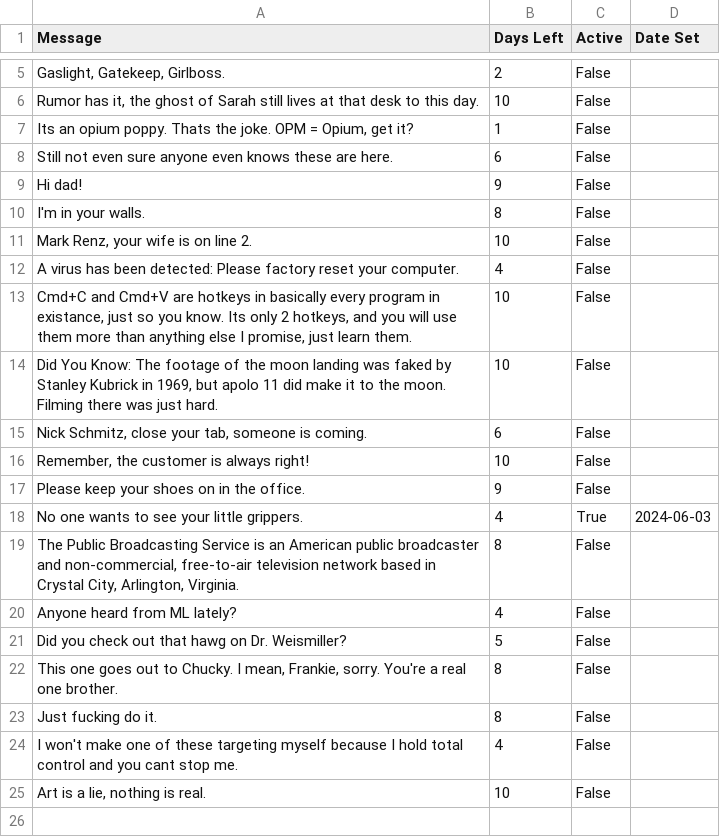
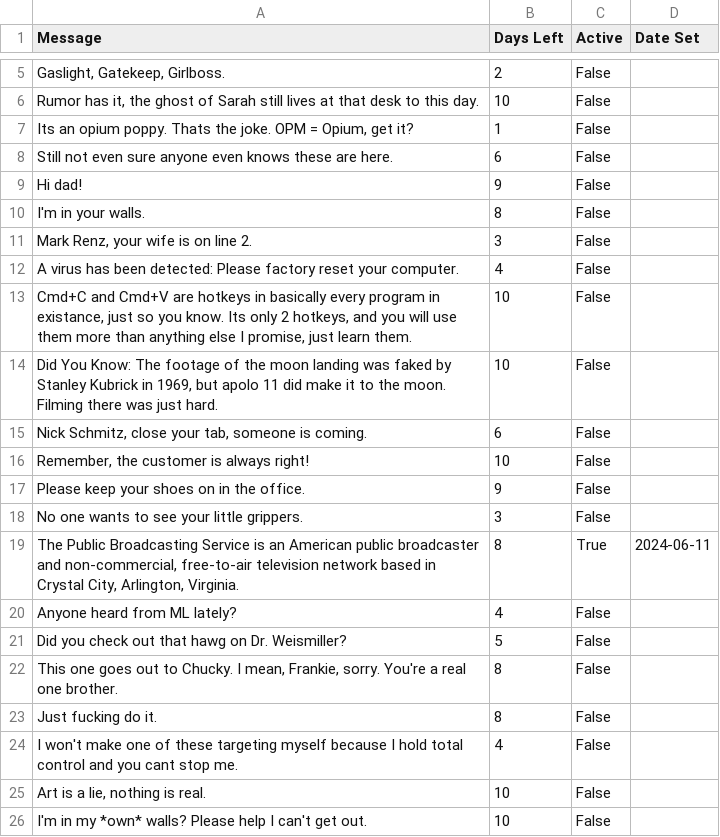
Before and after one commit to LookItVal/SA-SM-Randomizer, a CSV file: data/messages.csv, drawn as a sheet; only a part is shown, gaps mark what is left out.

Commit message:
Update messages.csv, fix typo, and update message flags

```diff
--- a/data/messages.csv
+++ b/data/messages.csv
@@ -10,3 +10,3 @@ Hi dad!,9,False,
 I'm in your walls.,8,False,
-"Mark Renz, your wife is on line 2.",10,False,
+"Mark Renz, your wife is on line 2.",3,False,
 A virus has been detected: Please factory reset your computer.,4,False,
@@ -17,4 +17,4 @@ A virus has been detected: Please factory reset your computer.,4,False,
 Please keep your shoes on in the office.,9,False,
-No one wants to see your little grippers.,4,True,2024-06-03
-"The Public Broadcasting Service is an American public broadcaster and non-commercial, free-to-air television network based in Crystal City, Arlington, Virginia.",8,False,
+No one wants to see your little grippers.,3,False,
+"The Public Broadcasting Service is an American public broadcaster and non-commercial, free-to-air television network based in Crystal City, Arlington, Virginia.",8,True,2024-06-11
 Anyone heard from ML lately?,4,False,
@@ -25 +25,2 @@ I won't make one of these targeting myself because I hold total control and you
 "Art is a lie, nothing is real.",10,False,
+I'm in my *own* walls? Please help I can't get out.,10,False,
```
